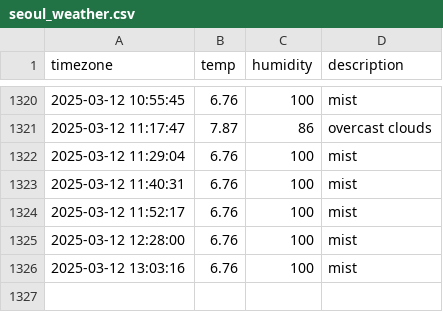
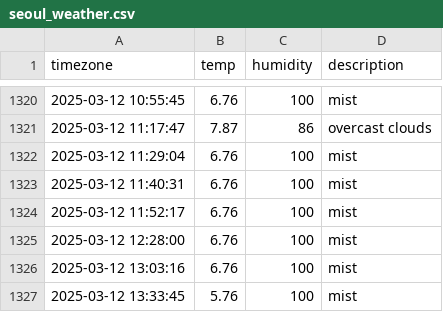
Before and after one commit to parkdohyeon0428/seoul_weather, a CSV file: seoul_weather.csv, drawn as a sheet; only a part is shown, gaps mark what is left out.

```diff
--- a/seoul_weather.csv
+++ b/seoul_weather.csv
@@ -1326 +1326,2 @@ timezone,temp,humidity,description
 2025-03-12 13:03:16,6.76,100,mist
+2025-03-12 13:33:45,5.76,100,mist
```
